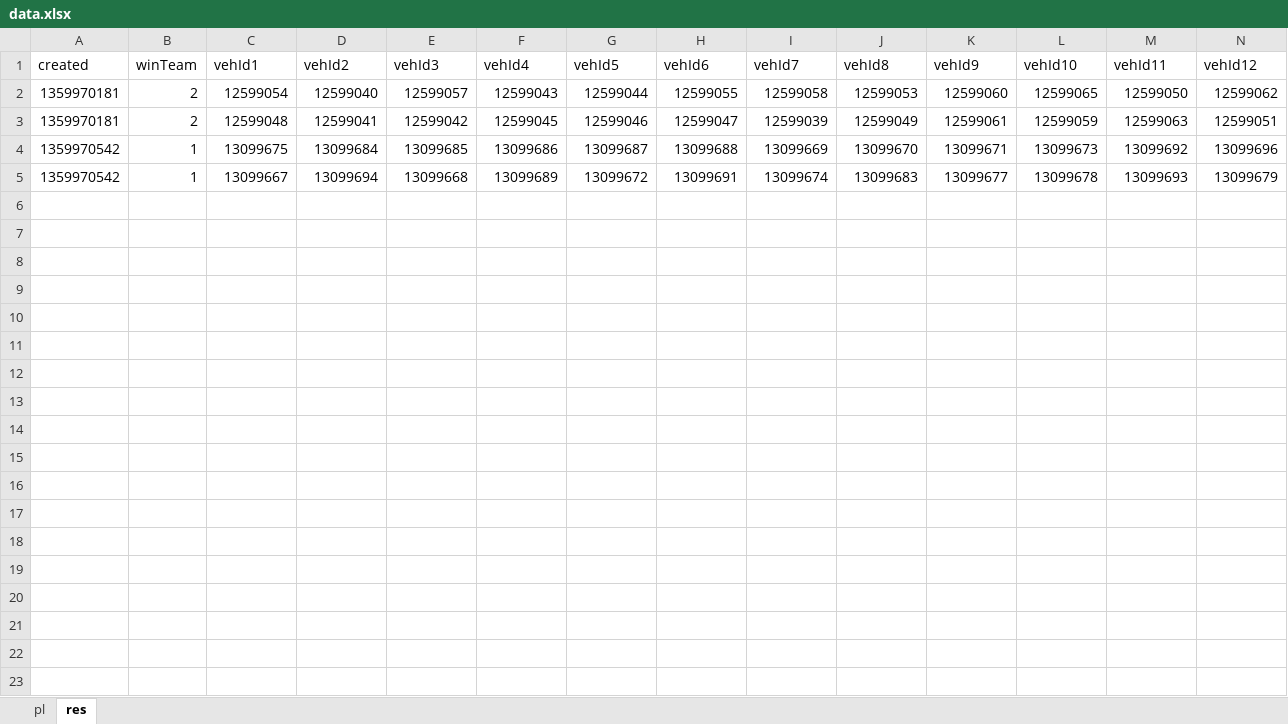
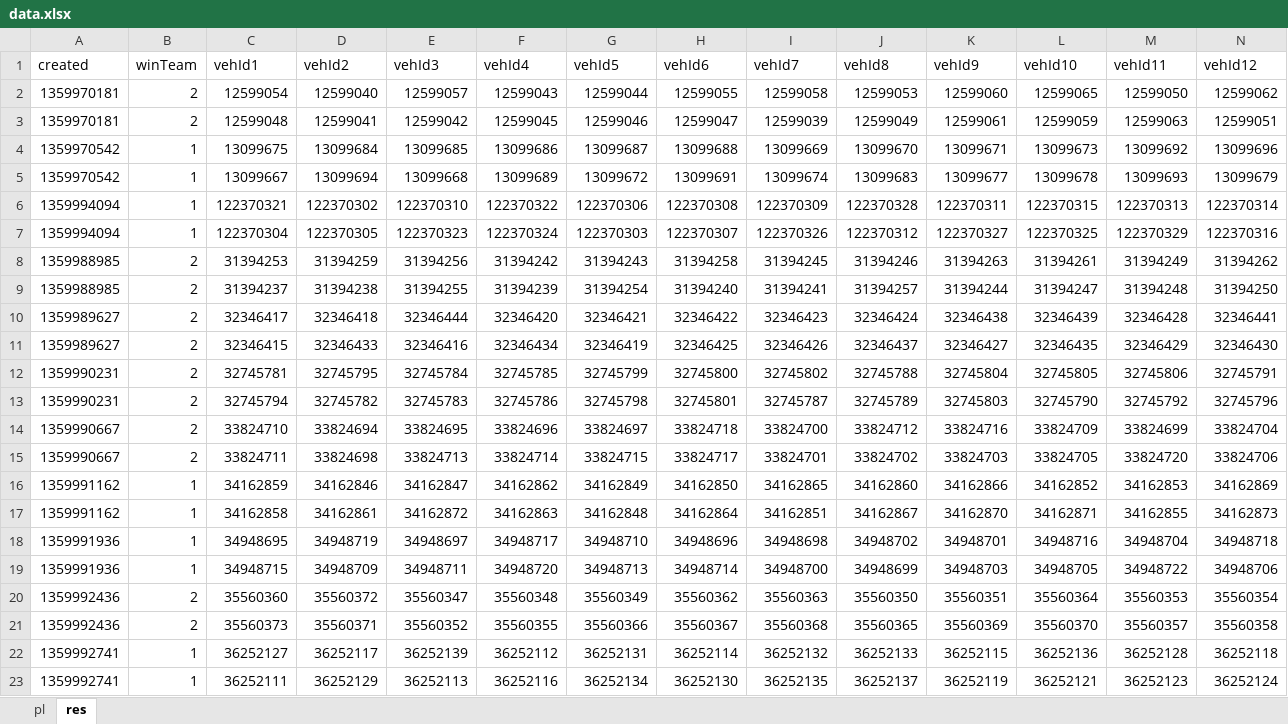
Before and after one commit to svn2github/wot-xvm, an Excel workbook: trunk/addons/xvm-stat-log/data.xlsx, sheet res, drawn as a sheet; only a part is shown; values as stored, in another font and other column widths than the file's, no borders; table styles not drawn; rows hold the shown columns only; the diff covers the shown part only; the diff names each change by its address in the sheet, - before the commit and + after, or states it on an @@ line.

```diff
--- a/trunk/addons/xvm-stat-log/data.xlsx (sheet res)
+++ b/trunk/addons/xvm-stat-log/data.xlsx (sheet res)
+row 6: 1359994094 | 1 | 122370321 | 122370302 | 122370310 | 122370322 | 122370306 | 122370308 | 122370309 | 122370328 | 122370311 | 122370315 | 122370313 | 122370314
+row 7: 1359994094 | 1 | 122370304 | 122370305 | 122370323 | 122370324 | 122370303 | 122370307 | 122370326 | 122370312 | 122370327 | 122370325 | 122370329 | 122370316
+row 8: 1359988985 | 2 | 31394253 | 31394259 | 31394256 | 31394242 | 31394243 | 31394258 | 31394245 | 31394246 | 31394263 | 31394261 | 31394249 | 31394262
+row 9: 1359988985 | 2 | 31394237 | 31394238 | 31394255 | 31394239 | 31394254 | 31394240 | 31394241 | 31394257 | 31394244 | 31394247 | 31394248 | 31394250
+row 10: 1359989627 | 2 | 32346417 | 32346418 | 32346444 | 32346420 | 32346421 | 32346422 | 32346423 | 32346424 | 32346438 | 32346439 | 32346428 | 32346441
+row 11: 1359989627 | 2 | 32346415 | 32346433 | 32346416 | 32346434 | 32346419 | 32346425 | 32346426 | 32346437 | 32346427 | 32346435 | 32346429 | 32346430
+row 12: 1359990231 | 2 | 32745781 | 32745795 | 32745784 | 32745785 | 32745799 | 32745800 | 32745802 | 32745788 | 32745804 | 32745805 | 32745806 | 32745791
+row 13: 1359990231 | 2 | 32745794 | 32745782 | 32745783 | 32745786 | 32745798 | 32745801 | 32745787 | 32745789 | 32745803 | 32745790 | 32745792 | 32745796
+row 14: 1359990667 | 2 | 33824710 | 33824694 | 33824695 | 33824696 | 33824697 | 33824718 | 33824700 | 33824712 | 33824716 | 33824709 | 33824699 | 33824704
+row 15: 1359990667 | 2 | 33824711 | 33824698 | 33824713 | 33824714 | 33824715 | 33824717 | 33824701 | 33824702 | 33824703 | 33824705 | 33824720 | 33824706
+row 16: 1359991162 | 1 | 34162859 | 34162846 | 34162847 | 34162862 | 34162849 | 34162850 | 34162865 | 34162860 | 34162866 | 34162852 | 34162853 | 34162869
+row 17: 1359991162 | 1 | 34162858 | 34162861 | 34162872 | 34162863 | 34162848 | 34162864 | 34162851 | 34162867 | 34162870 | 34162871 | 34162855 | 34162873
+row 18: 1359991936 | 1 | 34948695 | 34948719 | 34948697 | 34948717 | 34948710 | 34948696 | 34948698 | 34948702 | 34948701 | 34948716 | 34948704 | 34948718
+row 19: 1359991936 | 1 | 34948715 | 34948709 | 34948711 | 34948720 | 34948713 | 34948714 | 34948700 | 34948699 | 34948703 | 34948705 | 34948722 | 34948706
+row 20: 1359992436 | 2 | 35560360 | 35560372 | 35560347 | 35560348 | 35560349 | 35560362 | 35560363 | 35560350 | 35560351 | 35560364 | 35560353 | 35560354
+row 21: 1359992436 | 2 | 35560373 | 35560371 | 35560352 | 35560355 | 35560366 | 35560367 | 35560368 | 35560365 | 35560369 | 35560370 | 35560357 | 35560358
+row 22: 1359992741 | 1 | 36252127 | 36252117 | 36252139 | 36252112 | 36252131 | 36252114 | 36252132 | 36252133 | 36252115 | 36252136 | 36252128 | 36252118
+row 23: 1359992741 | 1 | 36252111 | 36252129 | 36252113 | 36252116 | 36252134 | 36252130 | 36252135 | 36252137 | 36252119 | 36252121 | 36252123 | 36252124
```
Also changed, not shown: 20 added rows elsewhere in this sheet, sheet pl, 3 other files.
